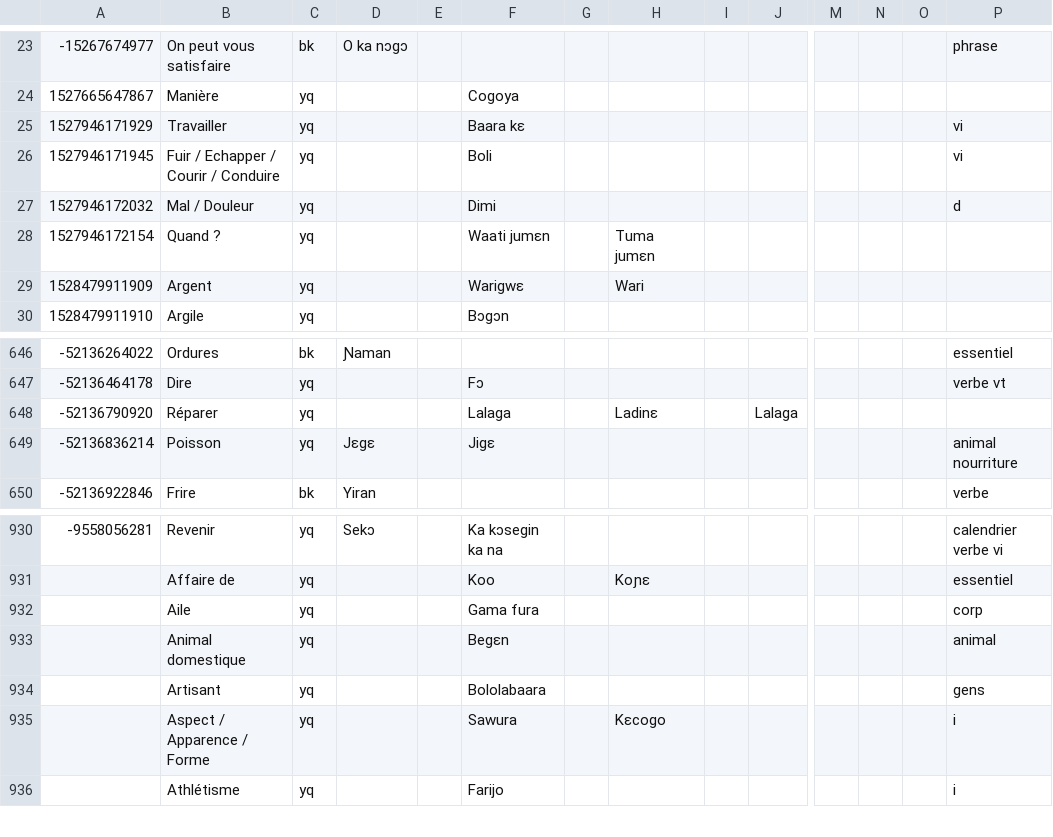
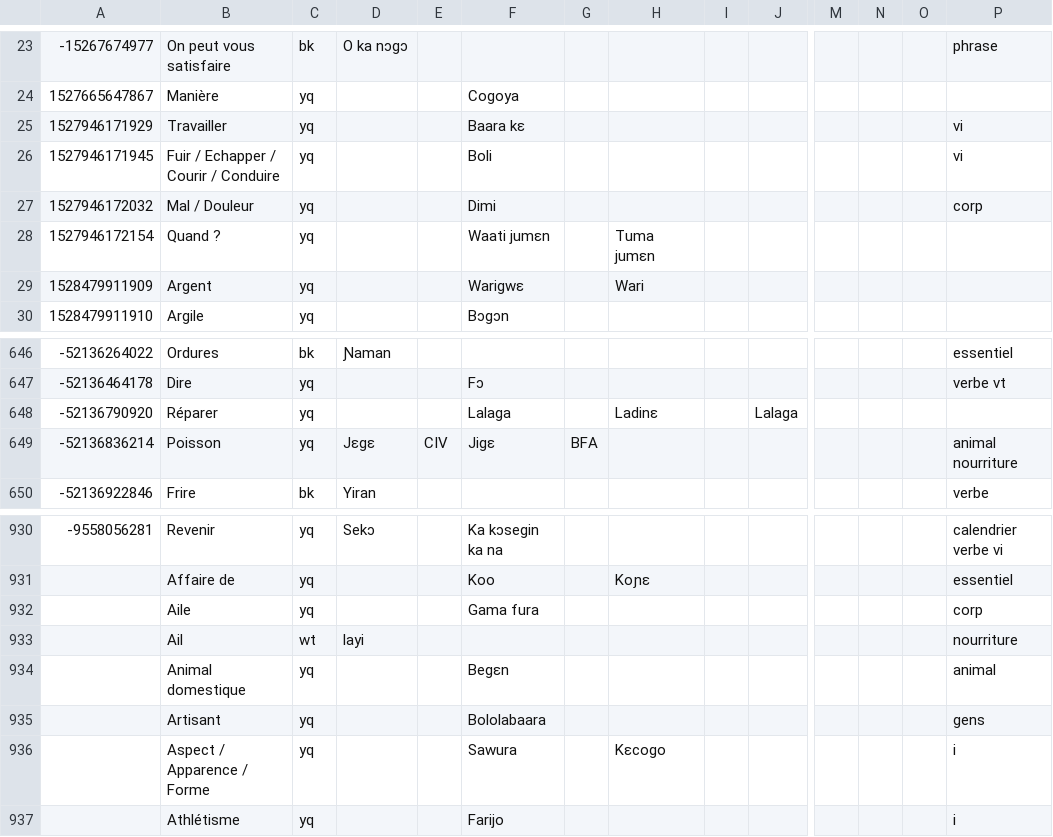
Before and after one commit to boydkelly/stage, a TSV file: static/download/Jula-Vocab.tsv, drawn as a sheet; only a part is shown, gaps mark what is left out; rows hold the shown columns only; the diff names each change by its address in the sheet, - before the commit and + after, or states it on an @@ line.

Commit message:
anki updates by script

```diff
--- a/static/download/Jula-Vocab.tsv
+++ b/static/download/Jula-Vocab.tsv
-P27: d
+P27: corp
-E649: (empty)
+E649: CIV
-G649: (empty)
+G649: BFA
+row 933:  | Ail | wt | layi |  |  |  |  |  |  |  |  |  | nourriture
```
